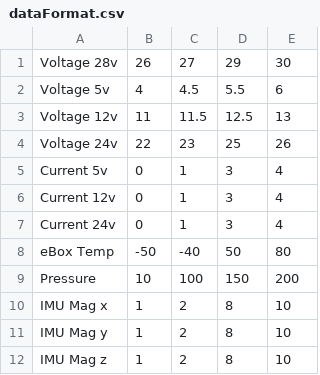
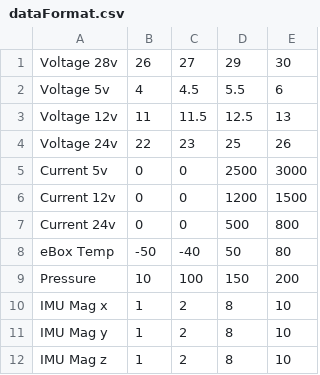
Before and after one commit to HerbmeisterNerf/svarog2-bx, a CSV file: GroundSegment/dataFormat.csv, drawn as a sheet; only a part is shown.

```diff
--- a/GroundSegment/dataFormat.csv
+++ b/GroundSegment/dataFormat.csv
@@ -4,5 +4,5 @@ Voltage 12v,11,11.5,12.5,13
 Voltage 24v,22,23,25,26
-Current 5v,0,1,3,4
-Current 12v,0,1,3,4
-Current 24v,0,1,3,4
+Current 5v,0,0,2500,3000
+Current 12v,0,0,1200,1500
+Current 24v,0,0,500,800
 eBox Temp,-50,-40,50,80
```
Also changed, not shown: 2 other files.
